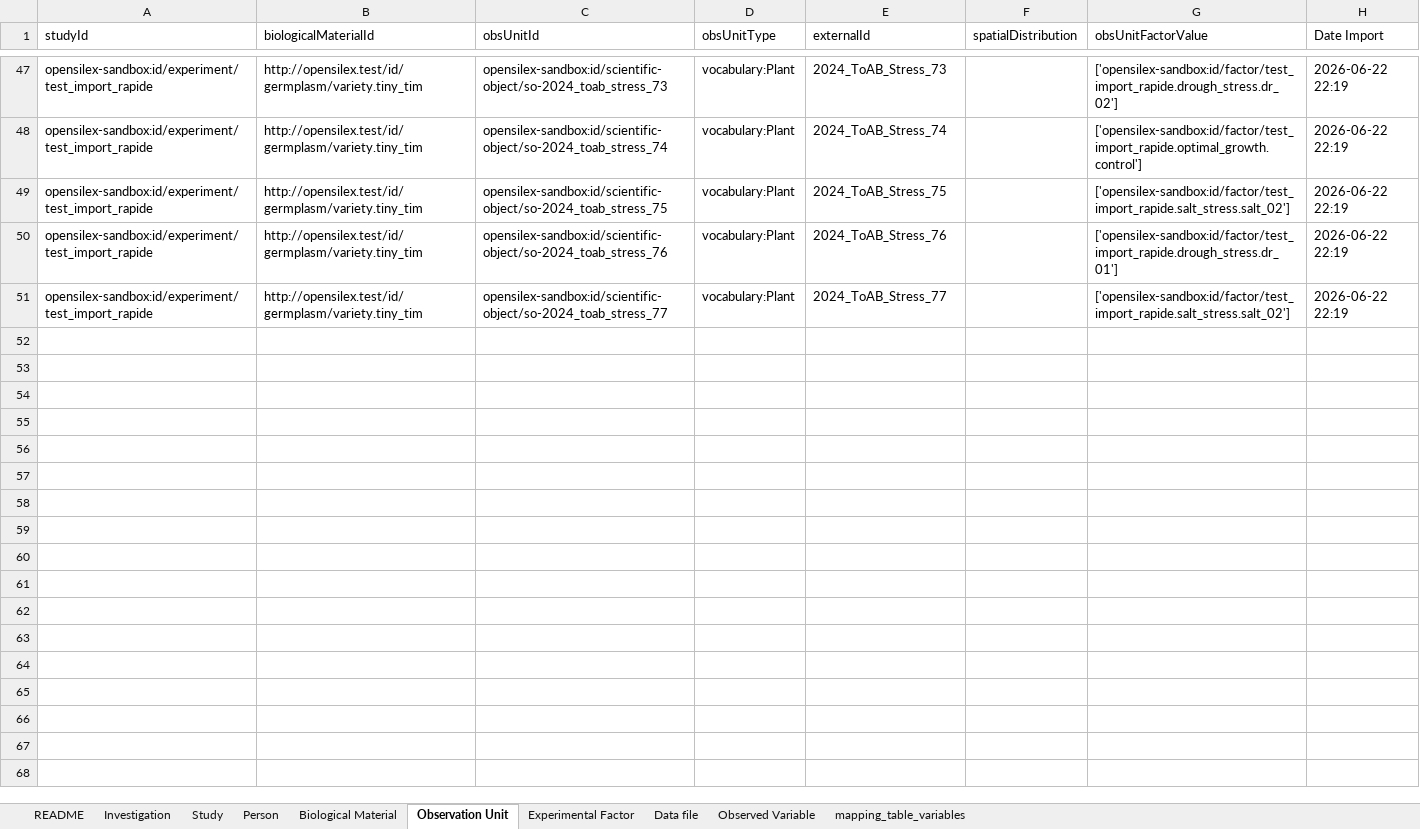
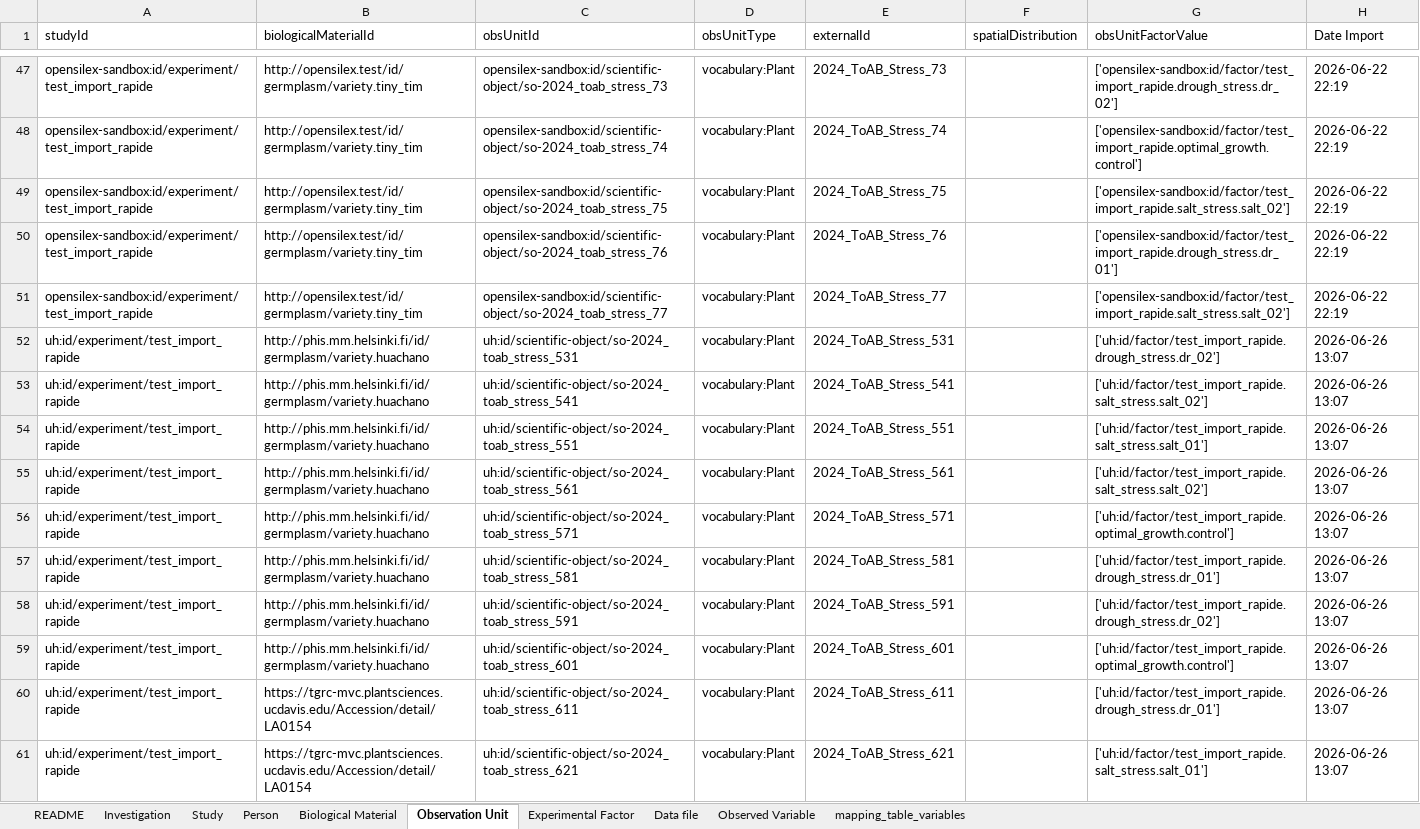
Before and after one commit to AnEdelweiss/SIMPLE, an Excel workbook: exp_database/exemple_experiment/output/miappe_template_filled.xlsx, sheet Observation Unit, drawn as a sheet; only a part is shown, gaps mark what is left out; values as stored, in another font and other column widths than the file's, no borders; the diff covers the shown part only; the diff names each change by its address in the sheet, - before the commit and + after, or states it on an @@ line.

```diff
--- a/exp_database/exemple_experiment/output/miappe_template_filled.xlsx (sheet Observation Unit)
+++ b/exp_database/exemple_experiment/output/miappe_template_filled.xlsx (sheet Observation Unit)
+row 52: uh:id/experiment/test_import_rapide | http://phis.mm.helsinki.fi/id/germplasm/variety.huachano | uh:id/scientific-object/so-2024_toab_stress_531 | vocabulary:Plant | 2024_ToAB_Stress_531 |  | ['uh:id/factor/test_import_rapide.drough_stress.dr_02'] | 2026-06-26 13:07
+row 53: uh:id/experiment/test_import_rapide | http://phis.mm.helsinki.fi/id/germplasm/variety.huachano | uh:id/scientific-object/so-2024_toab_stress_541 | vocabulary:Plant | 2024_ToAB_Stress_541 |  | ['uh:id/factor/test_import_rapide.salt_stress.salt_02'] | 2026-06-26 13:07
+row 54: uh:id/experiment/test_import_rapide | http://phis.mm.helsinki.fi/id/germplasm/variety.huachano | uh:id/scientific-object/so-2024_toab_stress_551 | vocabulary:Plant | 2024_ToAB_Stress_551 |  | ['uh:id/factor/test_import_rapide.salt_stress.salt_01'] | 2026-06-26 13:07
+row 55: uh:id/experiment/test_import_rapide | http://phis.mm.helsinki.fi/id/germplasm/variety.huachano | uh:id/scientific-object/so-2024_toab_stress_561 | vocabulary:Plant | 2024_ToAB_Stress_561 |  | ['uh:id/factor/test_import_rapide.salt_stress.salt_02'] | 2026-06-26 13:07
+row 56: uh:id/experiment/test_import_rapide | http://phis.mm.helsinki.fi/id/germplasm/variety.huachano | uh:id/scientific-object/so-2024_toab_stress_571 | vocabulary:Plant | 2024_ToAB_Stress_571 |  | ['uh:id/factor/test_import_rapide.optimal_growth.control'] | 2026-06-26 13:07
+row 57: uh:id/experiment/test_import_rapide | http://phis.mm.helsinki.fi/id/germplasm/variety.huachano | uh:id/scientific-object/so-2024_toab_stress_581 | vocabulary:Plant | 2024_ToAB_Stress_581 |  | ['uh:id/factor/test_import_rapide.drough_stress.dr_01'] | 2026-06-26 13:07
+row 58: uh:id/experiment/test_import_rapide | http://phis.mm.helsinki.fi/id/germplasm/variety.huachano | uh:id/scientific-object/so-2024_toab_stress_591 | vocabulary:Plant | 2024_ToAB_Stress_591 |  | ['uh:id/factor/test_import_rapide.drough_stress.dr_02'] | 2026-06-26 13:07
+row 59: uh:id/experiment/test_import_rapide | http://phis.mm.helsinki.fi/id/germplasm/variety.huachano | uh:id/scientific-object/so-2024_toab_stress_601 | vocabulary:Plant | 2024_ToAB_Stress_601 |  | ['uh:id/factor/test_import_rapide.optimal_growth.control'] | 2026-06-26 13:07
+row 60: uh:id/experiment/test_import_rapide | https://tgrc-mvc.plantsciences.ucdavis.edu/Accession/detail/LA0154 | uh:id/scientific-object/so-2024_toab_stress_611 | vocabulary:Plant | 2024_ToAB_Stress_611 |  | ['uh:id/factor/test_import_rapide.drough_stress.dr_01'] | 2026-06-26 13:07
+row 61: uh:id/experiment/test_import_rapide | https://tgrc-mvc.plantsciences.ucdavis.edu/Accession/detail/LA0154 | uh:id/scientific-object/so-2024_toab_stress_621 | vocabulary:Plant | 2024_ToAB_Stress_621 |  | ['uh:id/factor/test_import_rapide.salt_stress.salt_01'] | 2026-06-26 13:07
```
Also changed, not shown: 20 added rows elsewhere in this sheet, exp_database/exemple_experiment/Miappe_Template.xlsx, 2 other files.
